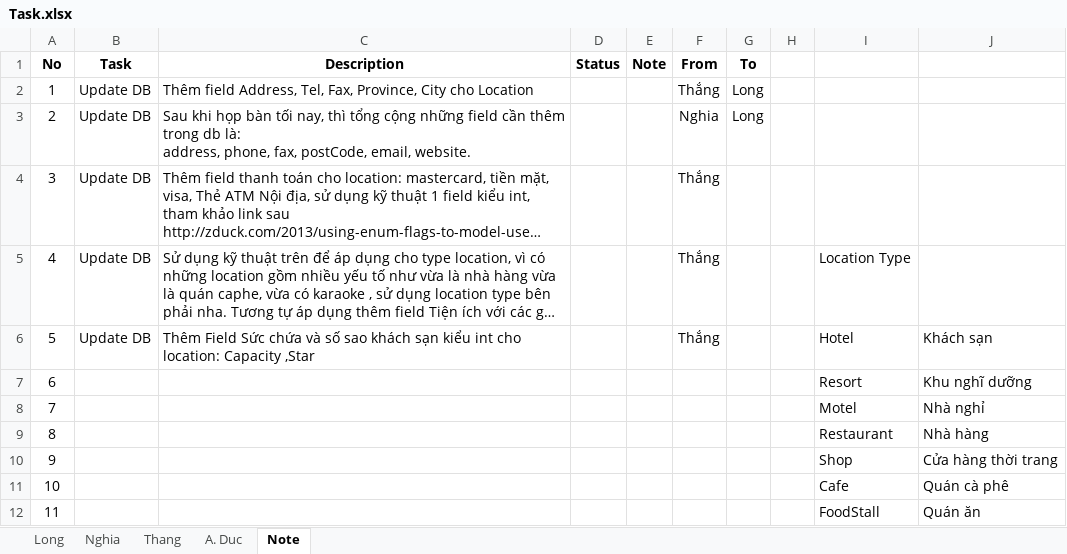
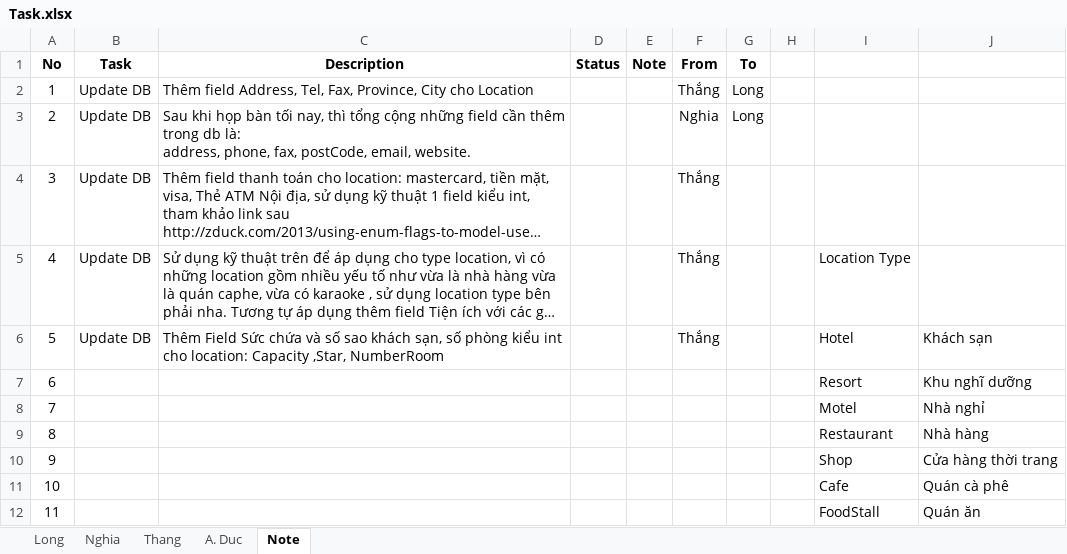
Before and after one commit to tr0ngnghia/xtrip, an Excel workbook: Document/Requirements/Task.xlsx, sheet Note, drawn as a sheet; only a part is shown; long unchanged cells end in …; values as stored, in another font and other column widths than the file's, no borders; the diff names each change by its address in the sheet, - before the commit and + after, or states it on an @@ line.

```diff
--- a/Document/Requirements/Task.xlsx (sheet Note)
+++ b/Document/Requirements/Task.xlsx (sheet Note)
-C6 (Description): …sao khách sạn kiểu int cho location: Capacity ,Star
+C6 (Description): …sao khách sạn, số phòng kiểu int cho location: Capacity ,Star, NumberRoom
```
